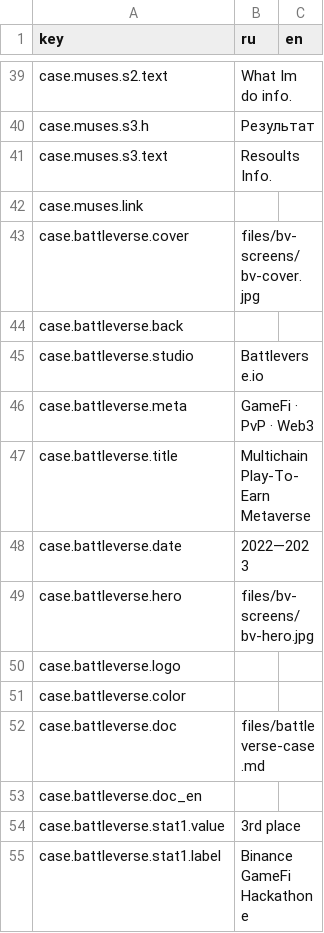
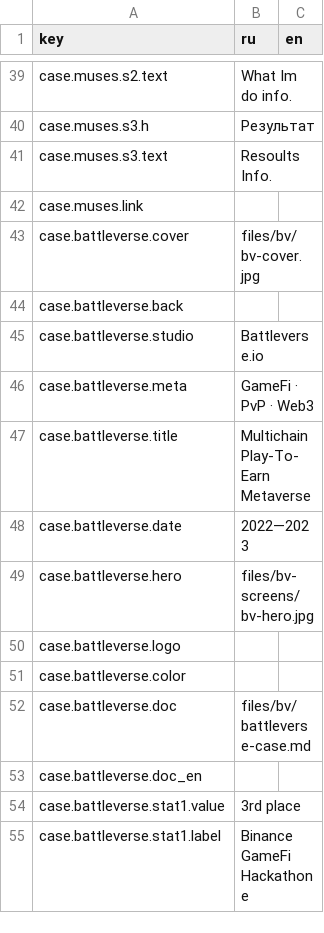
Before and after one commit to sergsiva/gamedesign, a CSV file: content.csv, drawn as a sheet; only a part is shown, gaps mark what is left out.

```diff
--- a/content.csv
+++ b/content.csv
@@ -42,3 +42,3 @@ case.muses.s3.text,"Resoults Info.",
 case.muses.link,,
-case.battleverse.cover,files/bv-screens/bv-cover.jpg,
+case.battleverse.cover,files/bv/bv-cover.jpg,
 case.battleverse.back,,
@@ -51,3 +51,3 @@ case.battleverse.logo,,
 case.battleverse.color,,
-case.battleverse.doc,"files/battleverse-case.md",
+case.battleverse.doc,"files/bv/battleverse-case.md",
 case.battleverse.doc_en,,
```
Also changed, not shown: 23 other files.
